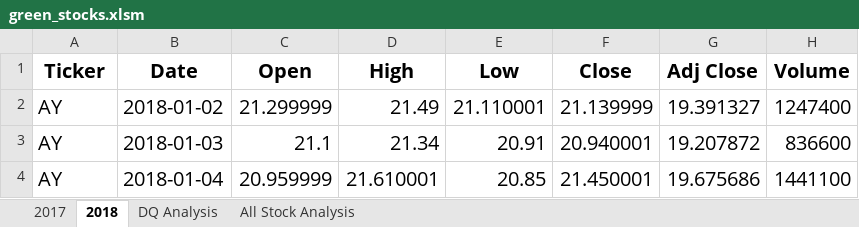
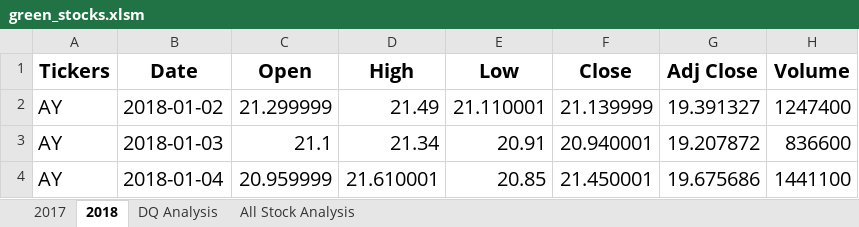
Before and after one commit to LJD0/Stock_Analysis, an Excel workbook: green_stocks.xlsm, sheet 2018, drawn as a sheet; only a part is shown; values as stored, in another font and other column widths than the file's, no borders; the diff names each change by its address in the sheet, - before the commit and + after, or states it on an @@ line.

```diff
--- a/green_stocks.xlsm (sheet 2018)
+++ b/green_stocks.xlsm (sheet 2018)
-A1: Ticker
+A1: Tickers
```
Also changed, not shown: sheet All Stock Analysis.
